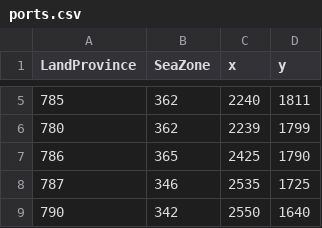
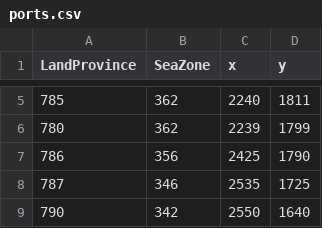
Before and after one commit to LonelyModder/DragonEmperor, a CSV file: map_data/ports.csv, drawn as a sheet; only a part is shown, gaps mark what is left out.

```diff
--- a/map_data/ports.csv
+++ b/map_data/ports.csv
@@ -6,3 +6,3 @@ LandProvince;SeaZone;x;y;
 780;362;2239;1799;
-786;365;2425;1790;
+786;356;2425;1790;
 787;346;2535;1725;
```
Also changed, not shown: map_data/definition.csv, 6 other files.
